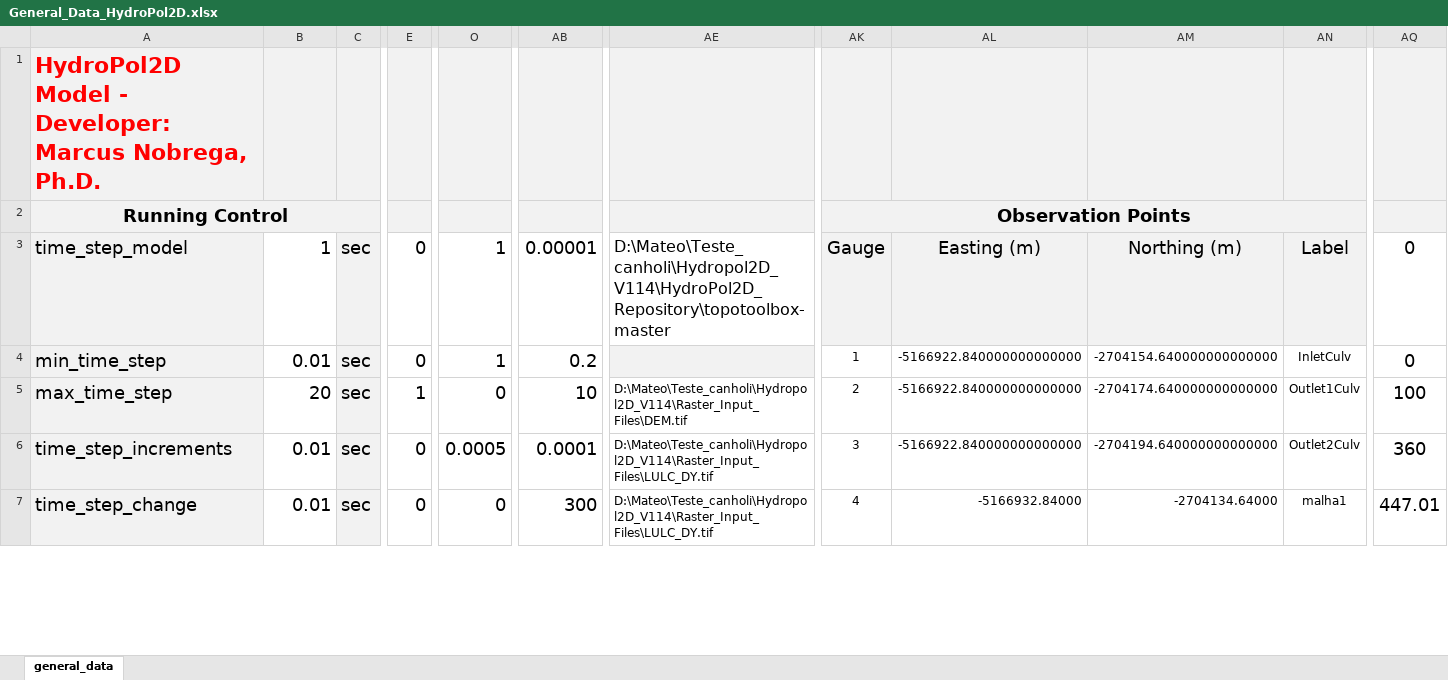
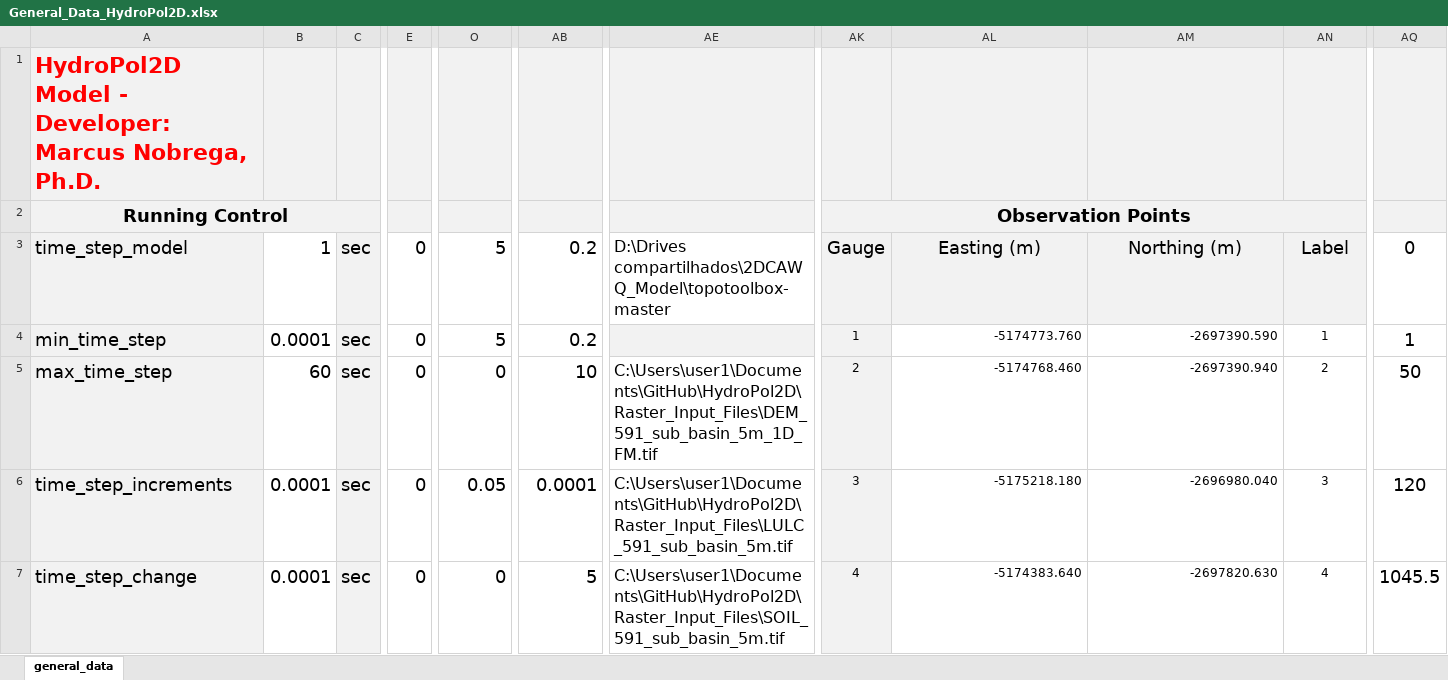
Before and after one commit to marcusnobrega-eng/HydroPol2D, an Excel workbook: Input_Data_Sheets/General_Data_HydroPol2D.xlsx, sheet general_data, drawn as a sheet; only a part is shown, gaps mark what is left out; values as stored, in another font and other column widths than the file's, no borders; the diff covers the shown part only; the diff names each change by its address in the sheet, - before the commit and + after, or states it on an @@ line.

```diff
--- a/Input_Data_Sheets/General_Data_HydroPol2D.xlsx (sheet general_data)
+++ b/Input_Data_Sheets/General_Data_HydroPol2D.xlsx (sheet general_data)
-O3:O4: 1
+O3:O4: 5
-AB3: 0.00001
+AB3: 0.2
-AE3: D:\Mateo\Teste_canholi\Hydropol2D_V114\HydroPol2D_Repository\topotoolbox-master
+AE3: D:\Drives compartilhados\2DCAWQ_Model\topotoolbox-master
-B4: 0.01
+B4: 0.0001
-AK4:AK7 fill: none
+AK4:AK7 fill: #F2F2F2
-AL4: -5166922.840000000000000
+AL4: -5174773.760
-AM4: -2704154.640000000000000
+AM4: -2697390.590
-AN4: InletCulv
+AN4: 1
-AQ4: 0
+AQ4: 1
-B5: 20
+B5: 60
-E5: 1
+E5: 0
-AE5: D:\Mateo\Teste_canholi\Hydropol2D_V114\Raster_Input_Files\DEM.tif
+AE5: C:\Users\user1\Documents\GitHub\HydroPol2D\Raster_Input_Files\DEM_591_sub_basin_5m_1D_FM.tif
@@ AE5:AE7 text size: larger @@
-AL5: -5166922.840000000000000
+AL5: -5174768.460
-AM5: -2704174.640000000000000
+AM5: -2697390.940
-AN5: Outlet1Culv
+AN5: 2
-AQ5: 100
+AQ5: 50
-B6:B7: 0.01
+B6:B7: 0.0001
-O6: 0.0005
+O6: 0.05
-AE6: D:\Mateo\Teste_canholi\Hydropol2D_V114\Raster_Input_Files\LULC_DY.tif
+AE6: C:\Users\user1\Documents\GitHub\HydroPol2D\Raster_Input_Files\LULC_591_sub_basin_5m.tif
-AL6: -5166922.840000000000000
+AL6: -5175218.180
-AM6: -2704194.640000000000000
+AM6: -2696980.040
-AN6: Outlet2Culv
+AN6: 3
-AQ6: 360
+AQ6: 120
-AB7: 300
+AB7: 5
-AE7: D:\Mateo\Teste_canholi\Hydropol2D_V114\Raster_Input_Files\LULC_DY.tif
+AE7: C:\Users\user1\Documents\GitHub\HydroPol2D\Raster_Input_Files\SOIL_591_sub_basin_5m.tif
-AL7: -5166932.84000
+AL7: -5174383.640
-AM7: -2704134.64000
+AM7: -2697820.630
-AN7: malha1
+AN7: 4
-AQ7: 447.01
+AQ7: 1045.5
```
Also changed, not shown: 2 added rows, 2 removed rows, 36 edited cells and cell formats elsewhere in this sheet, 4 other files.
